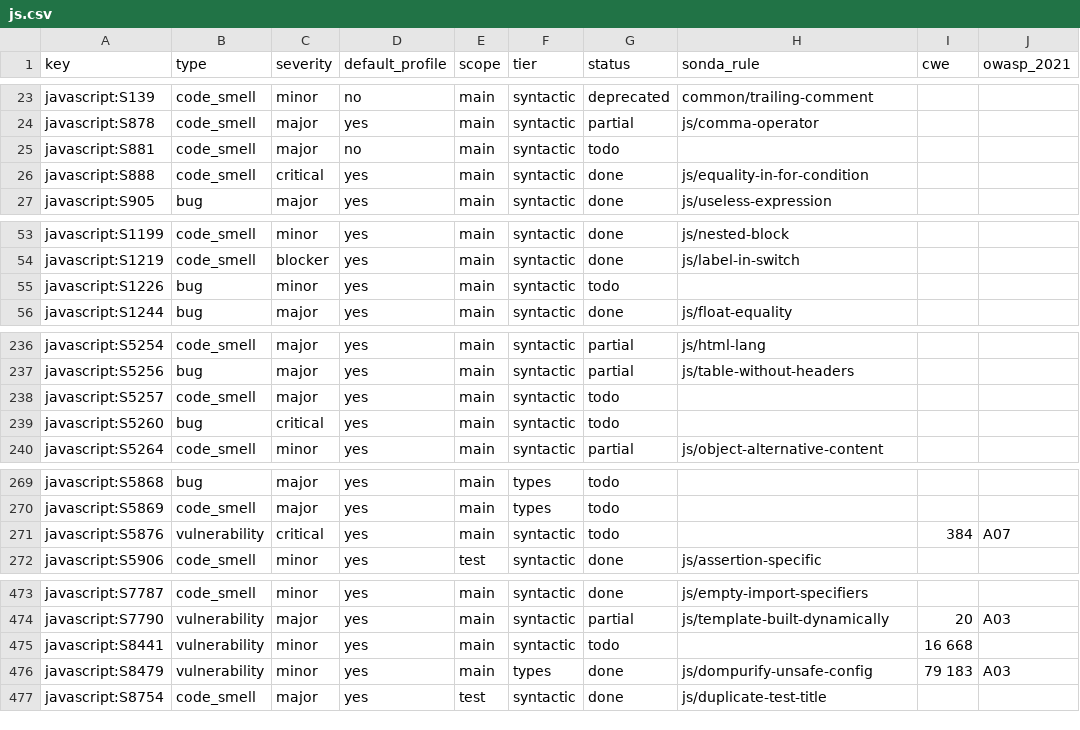
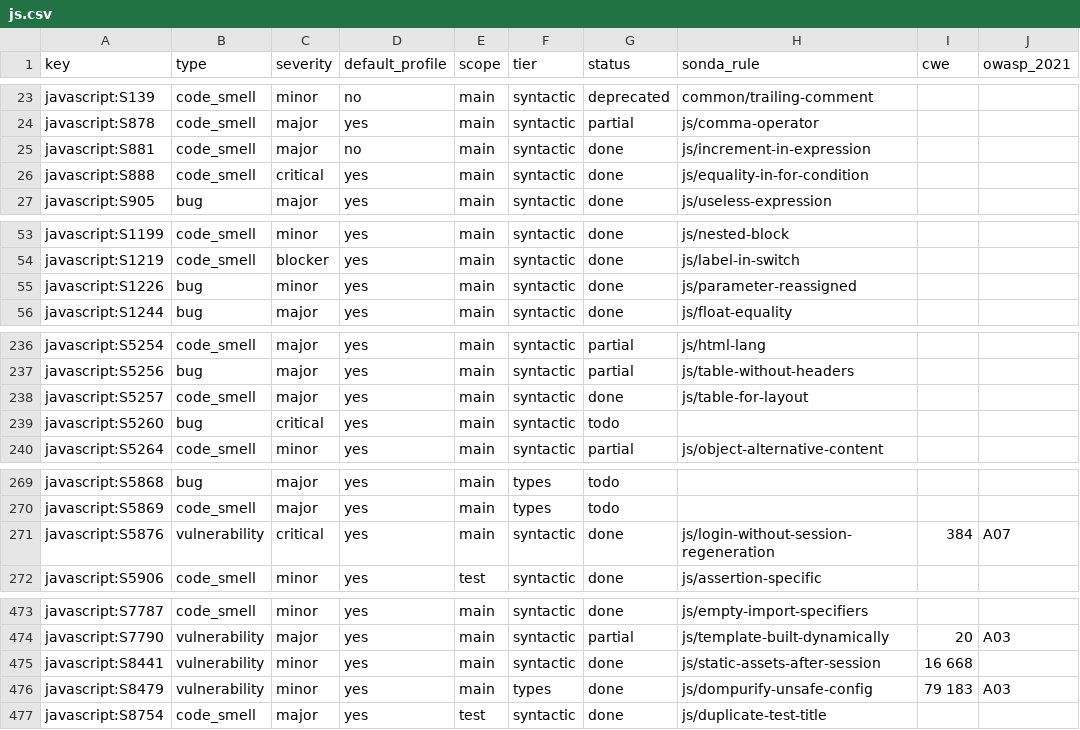
Before and after one commit to lvaoliveira/sonda, a CSV file: docs/sonar-parity/js.csv, drawn as a sheet; only a part is shown, gaps mark what is left out.

```diff
--- a/docs/sonar-parity/js.csv
+++ b/docs/sonar-parity/js.csv
@@ -24,3 +24,3 @@ javascript:S139,code_smell,minor,no,main,syntactic,deprecated,common/trailing-co
 javascript:S878,code_smell,major,yes,main,syntactic,partial,js/comma-operator,,
-javascript:S881,code_smell,major,no,main,syntactic,todo,,,
+javascript:S881,code_smell,major,no,main,syntactic,done,js/increment-in-expression,,
 javascript:S888,code_smell,critical,yes,main,syntactic,done,js/equality-in-for-condition,,
@@ -54,3 +54,3 @@ javascript:S1199,code_smell,minor,yes,main,syntactic,done,js/nested-block,,
 javascript:S1219,code_smell,blocker,yes,main,syntactic,done,js/label-in-switch,,
-javascript:S1226,bug,minor,yes,main,syntactic,todo,,,
+javascript:S1226,bug,minor,yes,main,syntactic,done,js/parameter-reassigned,,
 javascript:S1244,bug,major,yes,main,syntactic,done,js/float-equality,,
@@ -237,3 +237,3 @@ javascript:S5254,code_smell,major,yes,main,syntactic,partial,js/html-lang,,
 javascript:S5256,bug,major,yes,main,syntactic,partial,js/table-without-headers,,
-javascript:S5257,code_smell,major,yes,main,syntactic,todo,,,
+javascript:S5257,code_smell,major,yes,main,syntactic,done,js/table-for-layout,,
 javascript:S5260,bug,critical,yes,main,syntactic,todo,,,
@@ -270,3 +270,3 @@ javascript:S5868,bug,major,yes,main,types,todo,,,
 javascript:S5869,code_smell,major,yes,main,types,todo,,,
-javascript:S5876,vulnerability,critical,yes,main,syntactic,todo,,384,A07
+javascript:S5876,vulnerability,critical,yes,main,syntactic,done,js/login-without-session-regeneration,384,A07
 javascript:S5906,code_smell,minor,yes,test,syntactic,done,js/assertion-specific,,
@@ -474,3 +474,3 @@ javascript:S7787,code_smell,minor,yes,main,syntactic,done,js/empty-import-specif
 javascript:S7790,vulnerability,major,yes,main,syntactic,partial,js/template-built-dynamically,20,A03
-javascript:S8441,vulnerability,minor,yes,main,syntactic,todo,,16 668,
+javascript:S8441,vulnerability,minor,yes,main,syntactic,done,js/static-assets-after-session,16 668,
 javascript:S8479,vulnerability,minor,yes,main,types,done,js/dompurify-unsafe-config,79 183,A03
```
Also changed, not shown: docs/sonar-parity/ts.csv, 6 other files.
